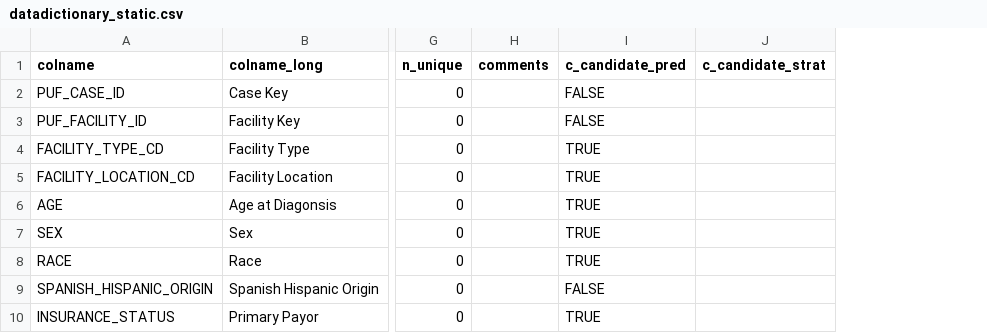
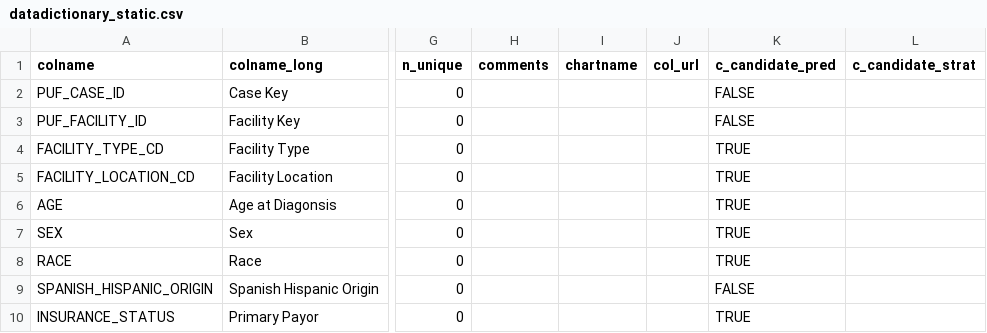
Before and after one commit to bokov/kc_ncdb, a CSV file: datadictionary_static.csv, drawn as a sheet; only a part is shown, gaps mark what is left out; the diff names each change by its address in the sheet, - before the commit and + after, or states it on an @@ line.

Commit message:
datadictionary_static.csv;format;Added (empty as yet) chartname and col_url columns

```diff
--- a/datadictionary_static.csv
+++ b/datadictionary_static.csv
+column I (chartname), empty
+column J (col_url), empty
```
